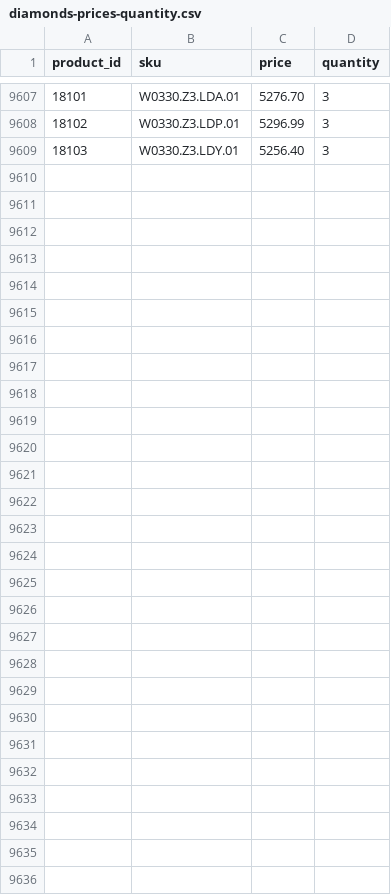
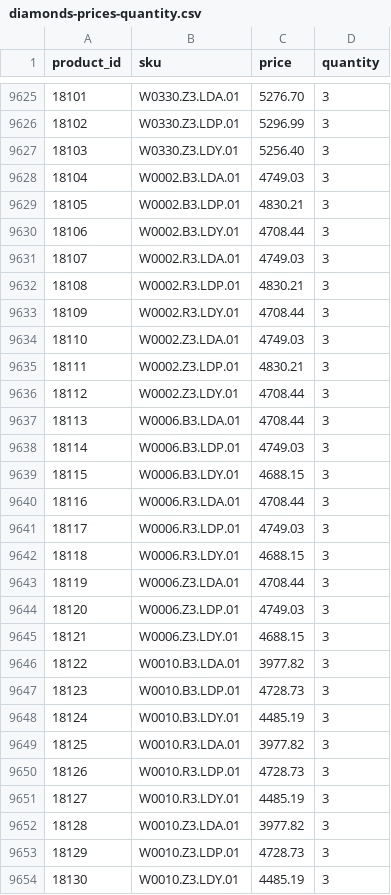
Before and after one commit to G-LOVRIN/BestDiamonds-CSV, a CSV file: diamonds-prices-quantity.csv, drawn as a sheet; only a part is shown, gaps mark what is left out; the diff covers the shown part only; the diff names each change by its address in the sheet, - before the commit and + after, or states it on an @@ line.

```diff
--- a/diamonds-prices-quantity.csv
+++ b/diamonds-prices-quantity.csv
+row 9628: 18104 | W0002.B3.LDA.01 | 4749.03 | 3
+row 9629: 18105 | W0002.B3.LDP.01 | 4830.21 | 3
+row 9630: 18106 | W0002.B3.LDY.01 | 4708.44 | 3
+row 9631: 18107 | W0002.R3.LDA.01 | 4749.03 | 3
+row 9632: 18108 | W0002.R3.LDP.01 | 4830.21 | 3
+row 9633: 18109 | W0002.R3.LDY.01 | 4708.44 | 3
+row 9634: 18110 | W0002.Z3.LDA.01 | 4749.03 | 3
+row 9635: 18111 | W0002.Z3.LDP.01 | 4830.21 | 3
+row 9636: 18112 | W0002.Z3.LDY.01 | 4708.44 | 3
+row 9637: 18113 | W0006.B3.LDA.01 | 4708.44 | 3
+row 9638: 18114 | W0006.B3.LDP.01 | 4749.03 | 3
+row 9639: 18115 | W0006.B3.LDY.01 | 4688.15 | 3
+row 9640: 18116 | W0006.R3.LDA.01 | 4708.44 | 3
+row 9641: 18117 | W0006.R3.LDP.01 | 4749.03 | 3
+row 9642: 18118 | W0006.R3.LDY.01 | 4688.15 | 3
+row 9643: 18119 | W0006.Z3.LDA.01 | 4708.44 | 3
+row 9644: 18120 | W0006.Z3.LDP.01 | 4749.03 | 3
+row 9645: 18121 | W0006.Z3.LDY.01 | 4688.15 | 3
+row 9646: 18122 | W0010.B3.LDA.01 | 3977.82 | 3
+row 9647: 18123 | W0010.B3.LDP.01 | 4728.73 | 3
+row 9648: 18124 | W0010.B3.LDY.01 | 4485.19 | 3
+row 9649: 18125 | W0010.R3.LDA.01 | 3977.82 | 3
+row 9650: 18126 | W0010.R3.LDP.01 | 4728.73 | 3
+row 9651: 18127 | W0010.R3.LDY.01 | 4485.19 | 3
+row 9652: 18128 | W0010.Z3.LDA.01 | 3977.82 | 3
+row 9653: 18129 | W0010.Z3.LDP.01 | 4728.73 | 3
+row 9654: 18130 | W0010.Z3.LDY.01 | 4485.19 | 3
```
Also changed, not shown: 18 added rows elsewhere in this file.
